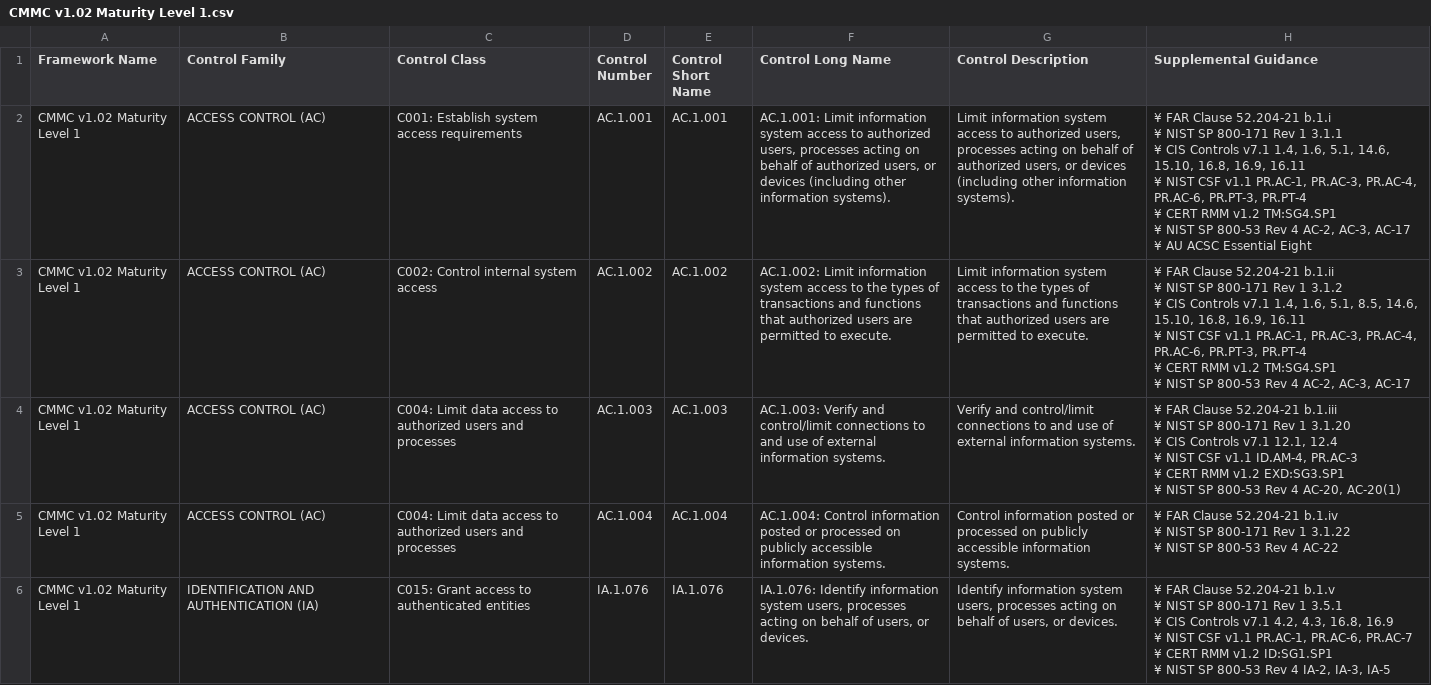
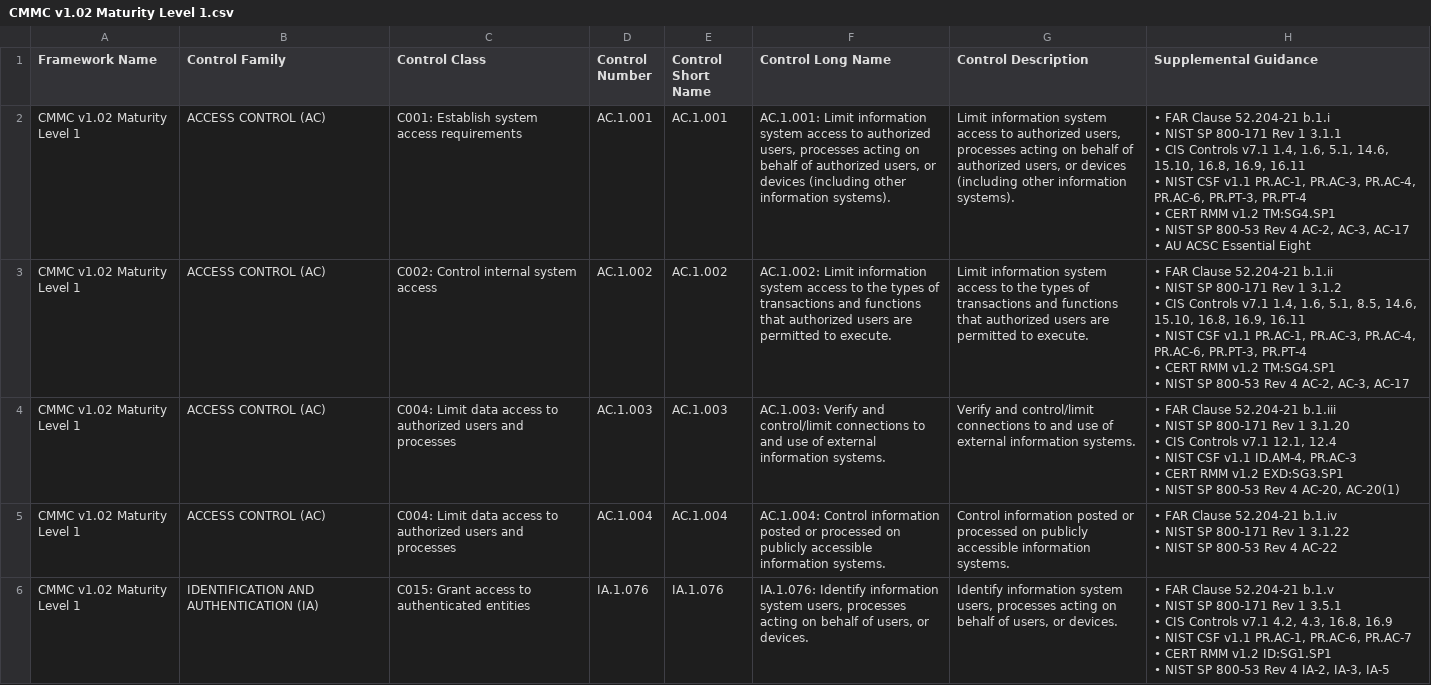
Before and after one commit to simplerisk/import-content, a CSV file: Control Frameworks/CMMC v1.02/CMMC v1.02 Maturity Level 1.csv, drawn as a sheet; only a part is shown; ↵ is a line break in a cell; the diff covers the shown part only; the diff names each change by its address in the sheet, - before the commit and + after, or states it on an @@ line.

```diff
--- a/Control Frameworks/CMMC v1.02/CMMC v1.02 Maturity Level 1.csv
+++ b/Control Frameworks/CMMC v1.02/CMMC v1.02 Maturity Level 1.csv
-H2 (Supplemental Guidance): ¥ FAR Clause 52.204-21 b.1.i ↵ ¥ NIST SP 800-171 Rev 1 3.1.1 ↵ ¥ CIS Controls v7.1 1.4, 1.6, 5.1, 14.6, 15.10, 16.8, 16.9, 16.11 ↵ ¥ NIST CSF v1.1 PR.AC-1, PR.AC-3, PR.AC-4, PR.AC-6, PR.PT-3, PR.PT-4 ↵ ¥ CERT RMM v1.2 TM:SG4.SP1 ↵ ¥ NIST SP 800-53 Rev 4 AC-2, AC-3, AC-17 ↵ ¥ AU ACSC…
+H2 (Supplemental Guidance): • FAR Clause 52.204-21 b.1.i ↵ • NIST SP 800-171 Rev 1 3.1.1 ↵ • CIS Controls v7.1 1.4, 1.6, 5.1, 14.6, 15.10, 16.8, 16.9, 16.11 ↵ • NIST CSF v1.1 PR.AC-1, PR.AC-3, PR.AC-4, PR.AC-6, PR.PT-3, PR.PT-4 ↵ • CERT RMM v1.2 TM:SG4.SP1 ↵ • NIST SP 800-53 Rev 4 AC-2, AC-3, AC-17 ↵ • AU ACSC…
-H3 (Supplemental Guidance): ¥ FAR Clause 52.204-21 b.1.ii ↵ ¥ NIST SP 800-171 Rev 1 3.1.2 ↵ ¥ CIS Controls v7.1 1.4, 1.6, 5.1, 8.5, 14.6, 15.10, 16.8, 16.9, 16.11 ↵ ¥ NIST CSF v1.1 PR.AC-1, PR.AC-3, PR.AC-4, PR.AC-6, PR.PT-3, PR.PT-4 ↵ ¥ CERT RMM v1.2 TM:SG4.SP1 ↵ ¥ NIST SP…
+H3 (Supplemental Guidance): • FAR Clause 52.204-21 b.1.ii ↵ • NIST SP 800-171 Rev 1 3.1.2 ↵ • CIS Controls v7.1 1.4, 1.6, 5.1, 8.5, 14.6, 15.10, 16.8, 16.9, 16.11 ↵ • NIST CSF v1.1 PR.AC-1, PR.AC-3, PR.AC-4, PR.AC-6, PR.PT-3, PR.PT-4 ↵ • CERT RMM v1.2 TM:SG4.SP1 ↵ • NIST SP…
-H4 (Supplemental Guidance): ¥ FAR Clause 52.204-21 b.1.iii ↵ ¥ NIST SP 800-171 Rev 1 3.1.20 ↵ ¥ CIS Controls v7.1 12.1, 12.4 ↵ ¥ NIST CSF v1.1 ID.AM-4, PR.AC-3 ↵ ¥ CERT RMM v1.2 EXD:SG3.SP1 ↵ ¥ NIST SP…
+H4 (Supplemental Guidance): • FAR Clause 52.204-21 b.1.iii ↵ • NIST SP 800-171 Rev 1 3.1.20 ↵ • CIS Controls v7.1 12.1, 12.4 ↵ • NIST CSF v1.1 ID.AM-4, PR.AC-3 ↵ • CERT RMM v1.2 EXD:SG3.SP1 ↵ • NIST SP…
-H5 (Supplemental Guidance): ¥ FAR Clause 52.204-21 b.1.iv ↵ ¥ NIST SP 800-171 Rev 1 3.1.22 ↵ ¥ NIST SP…
+H5 (Supplemental Guidance): • FAR Clause 52.204-21 b.1.iv ↵ • NIST SP 800-171 Rev 1 3.1.22 ↵ • NIST SP…
-H6 (Supplemental Guidance): ¥ FAR Clause 52.204-21 b.1.v ↵ ¥ NIST SP 800-171 Rev 1 3.5.1 ↵ ¥ CIS Controls v7.1 4.2, 4.3, 16.8, 16.9 ↵ ¥ NIST CSF v1.1 PR.AC-1, PR.AC-6, PR.AC-7 ↵ ¥ CERT RMM v1.2 ID:SG1.SP1 ↵ ¥ NIST SP…
+H6 (Supplemental Guidance): • FAR Clause 52.204-21 b.1.v ↵ • NIST SP 800-171 Rev 1 3.5.1 ↵ • CIS Controls v7.1 4.2, 4.3, 16.8, 16.9 ↵ • NIST CSF v1.1 PR.AC-1, PR.AC-6, PR.AC-7 ↵ • CERT RMM v1.2 ID:SG1.SP1 ↵ • NIST SP…
```
Also changed, not shown: 12 edited cells elsewhere in this file.
